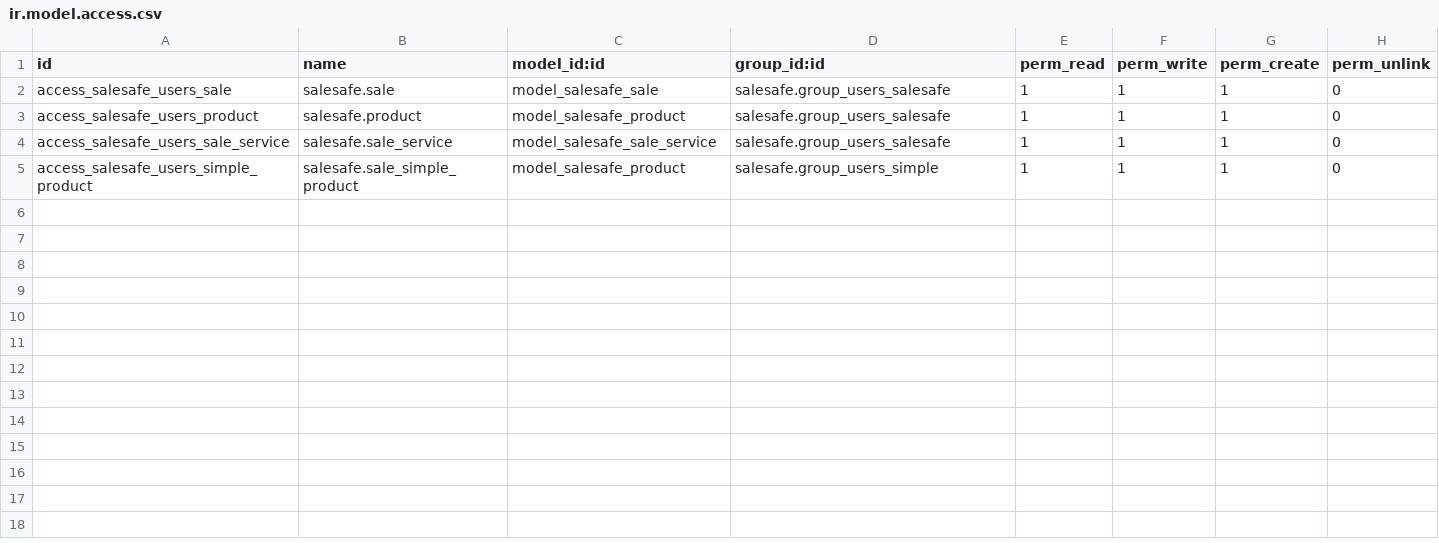
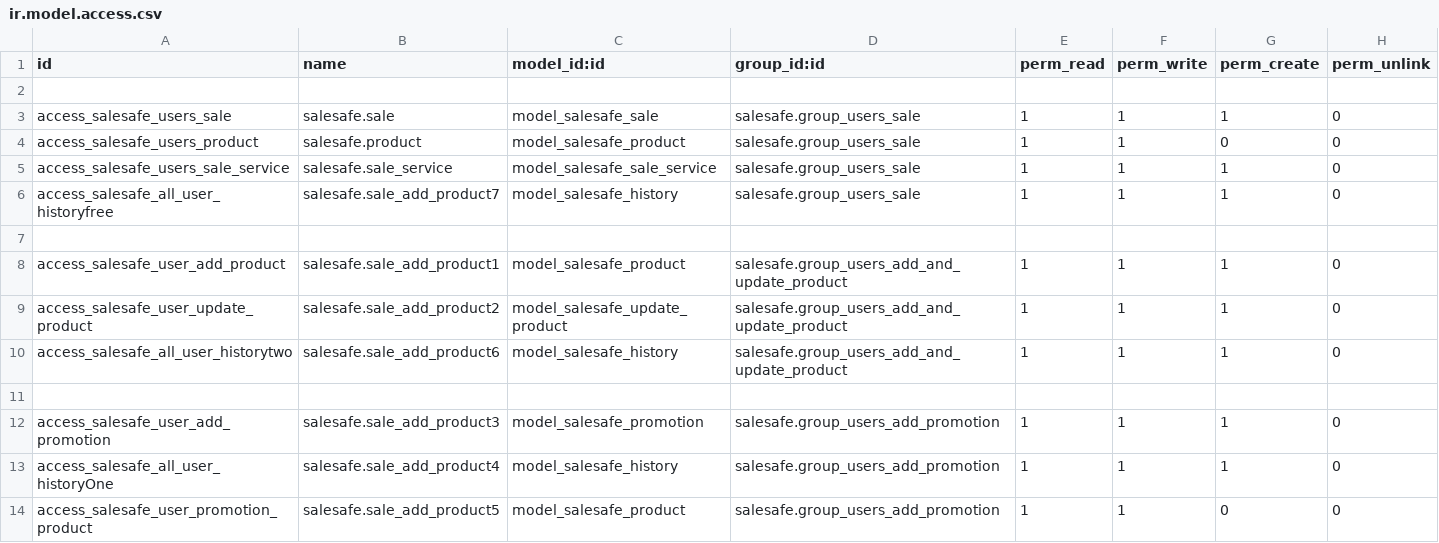
Before and after one commit to tsisibedy/salesafe, a CSV file: security/ir.model.access.csv, drawn as a sheet.

```diff
--- a/security/ir.model.access.csv
+++ b/security/ir.model.access.csv
@@ -1,5 +1,14 @@
 id,name,model_id:id,group_id:id,perm_read,perm_write,perm_create,perm_unlink
-access_salesafe_users_sale,salesafe.sale,model_salesafe_sale,salesafe.group_users_salesafe,1,1,1,0
-access_salesafe_users_product,salesafe.product,model_salesafe_product,salesafe.group_users_salesafe,1,1,1,0
-access_salesafe_users_sale_service,salesafe.sale_service,model_salesafe_sale_service,salesafe.group_users_salesafe,1,1,1,0
-access_salesafe_users_simple_product,salesafe.sale_simple_product,model_salesafe_product,salesafe.group_users_simple,1,1,1,0
+
+access_salesafe_users_sale,salesafe.sale,model_salesafe_sale,salesafe.group_users_sale,1,1,1,0
+access_salesafe_users_product,salesafe.product,model_salesafe_product,salesafe.group_users_sale,1,1,0,0
+access_salesafe_users_sale_service,salesafe.sale_service,model_salesafe_sale_service,salesafe.group_users_sale,1,1,1,0
+access_salesafe_all_user_historyfree,salesafe.sale_add_product7,model_salesafe_history,salesafe.group_users_sale,1,1,1,0
+
+access_salesafe_user_add_product,salesafe.sale_add_product1,model_salesafe_product,salesafe.group_users_add_and_update_product,1,1,1,0
+access_salesafe_user_update_product,salesafe.sale_add_product2,model_salesafe_update_product,salesafe.group_users_add_and_update_product,1,1,1,0
+access_salesafe_all_user_historytwo,salesafe.sale_add_product6,model_salesafe_history,salesafe.group_users_add_and_update_product,1,1,1,0
+
+access_salesafe_user_add_promotion,salesafe.sale_add_product3,model_salesafe_promotion,salesafe.group_users_add_promotion,1,1,1,0
+access_salesafe_all_user_historyOne,salesafe.sale_add_product4,model_salesafe_history,salesafe.group_users_add_promotion,1,1,1,0
+access_salesafe_user_promotion_product,salesafe.sale_add_product5,model_salesafe_product,salesafe.group_users_add_promotion,1,1,0,0
```
Also changed, not shown: 5 other files.
